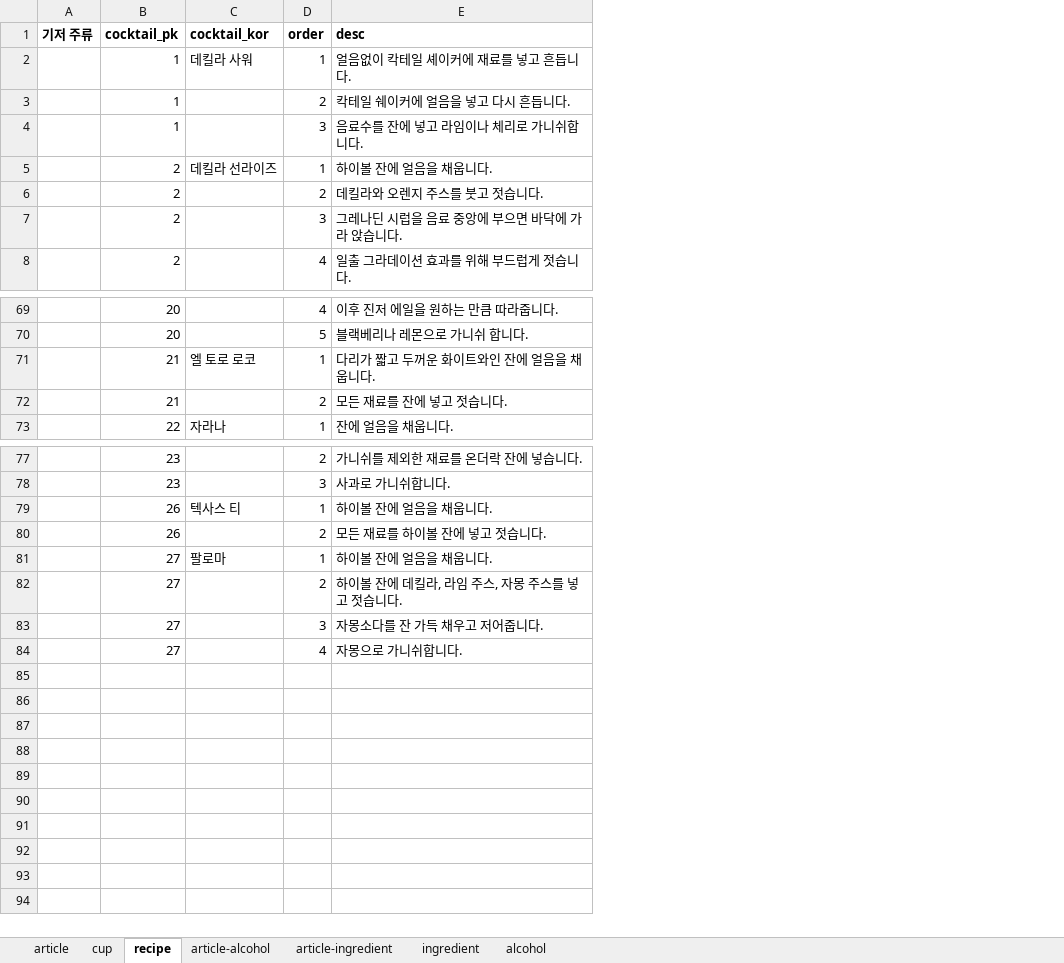
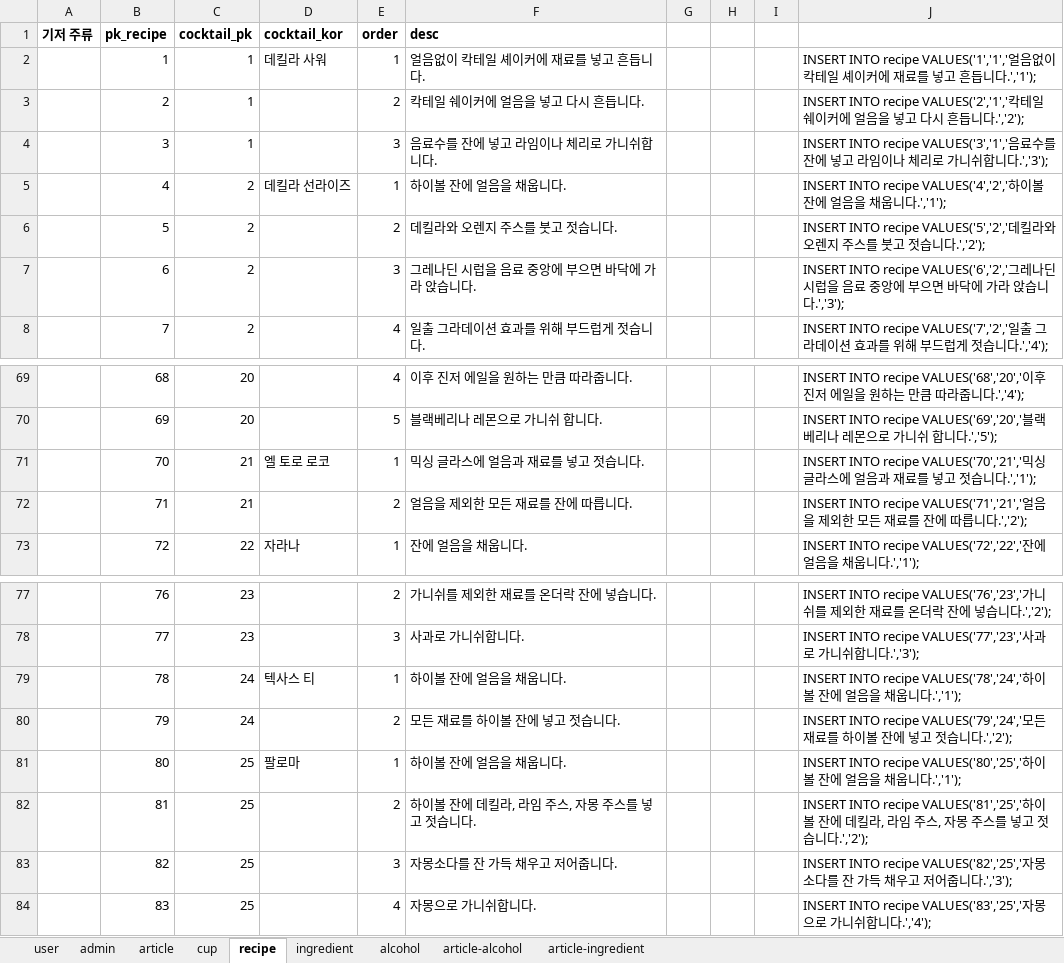
Before and after one commit to melthleeth/bangba, an Excel workbook: DB/cocktailDB/cocktailDB_total.xlsx, sheet recipe, drawn as a sheet; only a part is shown, gaps mark what is left out; values as stored, in another font and other column widths than the file's, no borders; addresses are those after the commit; the diff names each change by its address in the sheet, - before the commit and + after, or states it on an @@ line.

```diff
--- a/DB/cocktailDB/cocktailDB_total.xlsx (sheet recipe)
+++ b/DB/cocktailDB/cocktailDB_total.xlsx (sheet recipe)
+sheet tab: user
+sheet tab: admin
@@ sheet tab order changed: user | admin | article | cup | recipe | ingredient | alcohol | article-alcohol | article-ingredient @@
+column B (pk_recipe), rows 2-8: 1 | 2 | 3 | 4 | 5 | 6 | 7; rows 69-73: 68 | 69 | 70 | 71 | 72; rows 77-84: 76 | 77 | 78 | 79 | 80 | 81 | 82 | 83
+column G, empty
+column H, empty
+column I, empty
+column J, rows 2-8: INSERT INTO recipe VALUES('1','1','얼음없이 칵테일 셰이커에 재료를 넣고 흔듭니다.','1'); | INSERT INTO recipe VALUES('2','1','칵테일 쉐이커에 얼음을 넣고 다시 흔듭니다.','2'); | INSERT INTO recipe VALUES('3','1','음료수를 잔에 넣고 라임이나 체리로 가니쉬합니다.','3'); | INSERT INTO recipe VALUES('4','2','하이볼 잔에 얼음을 채웁니다.','1'); | INSERT INTO recipe VALUES('5','2','데킬라와 오렌지 주스를 붓고 젓습니다.','2'); | INSERT INTO recipe VALUES('6','2','그레나딘 시럽을 음료 중앙에 부으면 바닥에 가라 앉습니다.','3'); | INSERT INTO recipe VALUES('7','2','일출 그라데이션 효과를 위해 부드럽게 젓습니다.','4');; rows 69-73: INSERT INTO recipe VALUES('68','20','이후 진저 에일을 원하는 만큼 따라줍니다.','4'); | INSERT INTO recipe VALUES('69','20','블랙베리나 레몬으로 가니쉬 합니다.','5'); | INSERT INTO recipe VALUES('70','21','믹싱 글라스에 얼음과 재료를 넣고 젓습니다.','1'); | INSERT INTO recipe VALUES('71','21','얼음을 제외한 모든 재료를 잔에 따릅니다.','2'); | INSERT INTO recipe VALUES('72','22','잔에 얼음을 채웁니다.','1');; rows 77-84: INSERT INTO recipe VALUES('76','23','가니쉬를 제외한 재료를 온더락 잔에 넣습니다.','2'); | INSERT INTO recipe VALUES('77','23','사과로 가니쉬합니다.','3'); | INSERT INTO recipe VALUES('78','24','하이볼 잔에 얼음을 채웁니다.','1'); | INSERT INTO recipe VALUES('79','24','모든 재료를 하이볼 잔에 넣고 젓습니다.','2'); | INSERT INTO recipe VALUES('80','25','하이볼 잔에 얼음을 채웁니다.','1'); | INSERT INTO recipe VALUES('81','25','하이볼 잔에 데킬라, 라임 주스, 자몽 주스를 넣고 젓습니다.','2'); | INSERT INTO recipe VALUES('82','25','자몽소다를 잔 가득 채우고 저어줍니다.','3'); | INSERT INTO recipe VALUES('83','25','자몽으로 가니쉬합니다.','4');
-F71 (desc): 다리가 짧고 두꺼운 화이트와인 잔에 얼음을 채웁니다.
+F71 (desc): 믹싱 글라스에 얼음과 재료를 넣고 젓습니다.
-F72 (desc): 모든 재료를 잔에 넣고 젓습니다.
+F72 (desc): 얼음을 제외한 모든 재료를 잔에 따릅니다.
-C79:C80 (cocktail_pk): 26
+C79:C80 (cocktail_pk): 24
-C81:C84 (cocktail_pk): 27
+C81:C84 (cocktail_pk): 25
```
Also changed, not shown: sheet article, sheet alcohol, sheet cup, sheet article-ingredient, sheet article-alcohol, sheet ingredient.
